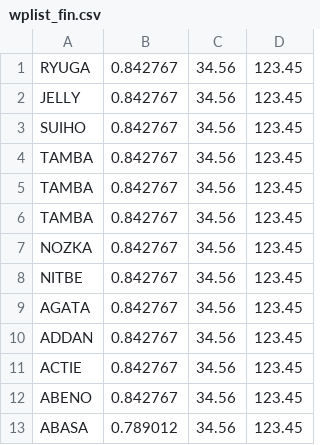
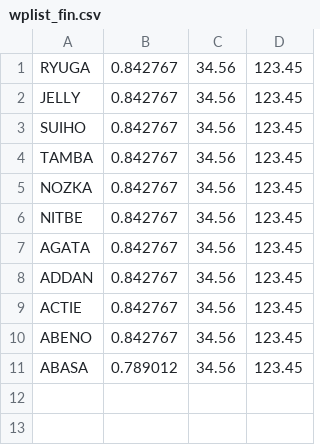
Before and after one commit to il-piccola/Technopro, a CSV file: static/work/wplist_fin.csv, drawn as a sheet.

Commit message:
20220823_01

```diff
--- a/static/work/wplist_fin.csv
+++ b/static/work/wplist_fin.csv
@@ -4,4 +4,2 @@ SUIHO,0.842767,34.56,123.45
 TAMBA,0.842767,34.56,123.45
-TAMBA,0.842767,34.56,123.45
-TAMBA,0.842767,34.56,123.45
 NOZKA,0.842767,34.56,123.45
```
